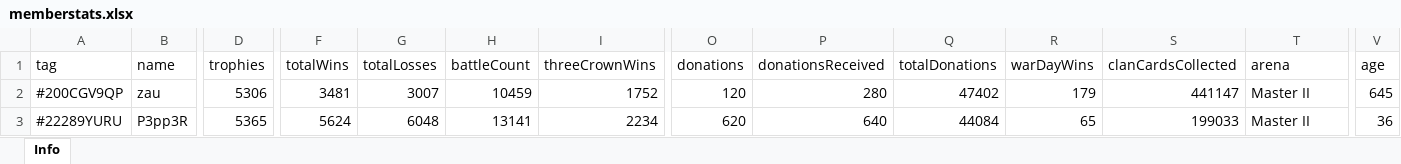
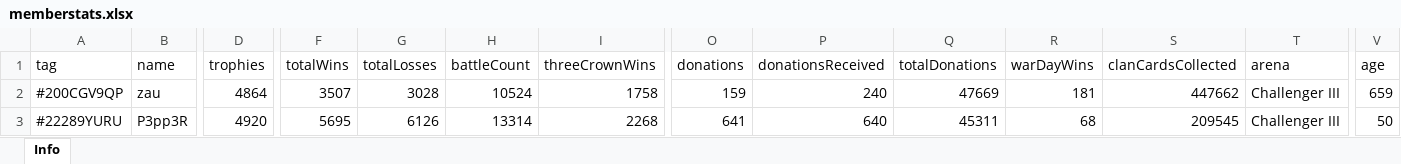
Before and after one commit to bascenso/alkateia, an Excel workbook: docs/data/memberstats.xlsx, sheet Info, drawn as a sheet; only a part is shown, gaps mark what is left out; values as stored, in another font and other column widths than the file's, no borders; the diff covers the shown part only; the diff names each change by its address in the sheet, - before the commit and + after, or states it on an @@ line.

```diff
--- a/docs/data/memberstats.xlsx (sheet Info)
+++ b/docs/data/memberstats.xlsx (sheet Info)
-D2 (trophies): 5306
+D2 (trophies): 4864
-F2 (totalWins): 3481
+F2 (totalWins): 3507
-G2 (totalLosses): 3007
+G2 (totalLosses): 3028
-H2 (battleCount): 10459
+H2 (battleCount): 10524
-I2 (threeCrownWins): 1752
+I2 (threeCrownWins): 1758
-O2 (donations): 120
+O2 (donations): 159
-P2 (donationsReceived): 280
+P2 (donationsReceived): 240
-Q2 (totalDonations): 47402
+Q2 (totalDonations): 47669
-R2 (warDayWins): 179
+R2 (warDayWins): 181
-S2 (clanCardsCollected): 441147
+S2 (clanCardsCollected): 447662
-T2:T3 (arena): Master II
+T2:T3 (arena): Challenger III
-V2 (age): 645
+V2 (age): 659
-D3 (trophies): 5365
+D3 (trophies): 4920
-F3 (totalWins): 5624
+F3 (totalWins): 5695
-G3 (totalLosses): 6048
+G3 (totalLosses): 6126
-H3 (battleCount): 13141
+H3 (battleCount): 13314
-I3 (threeCrownWins): 2234
+I3 (threeCrownWins): 2268
-O3 (donations): 620
+O3 (donations): 641
-Q3 (totalDonations): 44084
+Q3 (totalDonations): 45311
-R3 (warDayWins): 65
+R3 (warDayWins): 68
-S3 (clanCardsCollected): 199033
+S3 (clanCardsCollected): 209545
-V3 (age): 36
+V3 (age): 50
```
Also changed, not shown: 5 added rows, 3 removed rows and 478 edited cells elsewhere in this sheet, docs/data/warmap.xlsx, docs/data/warstats.xlsx, 11 other files.
